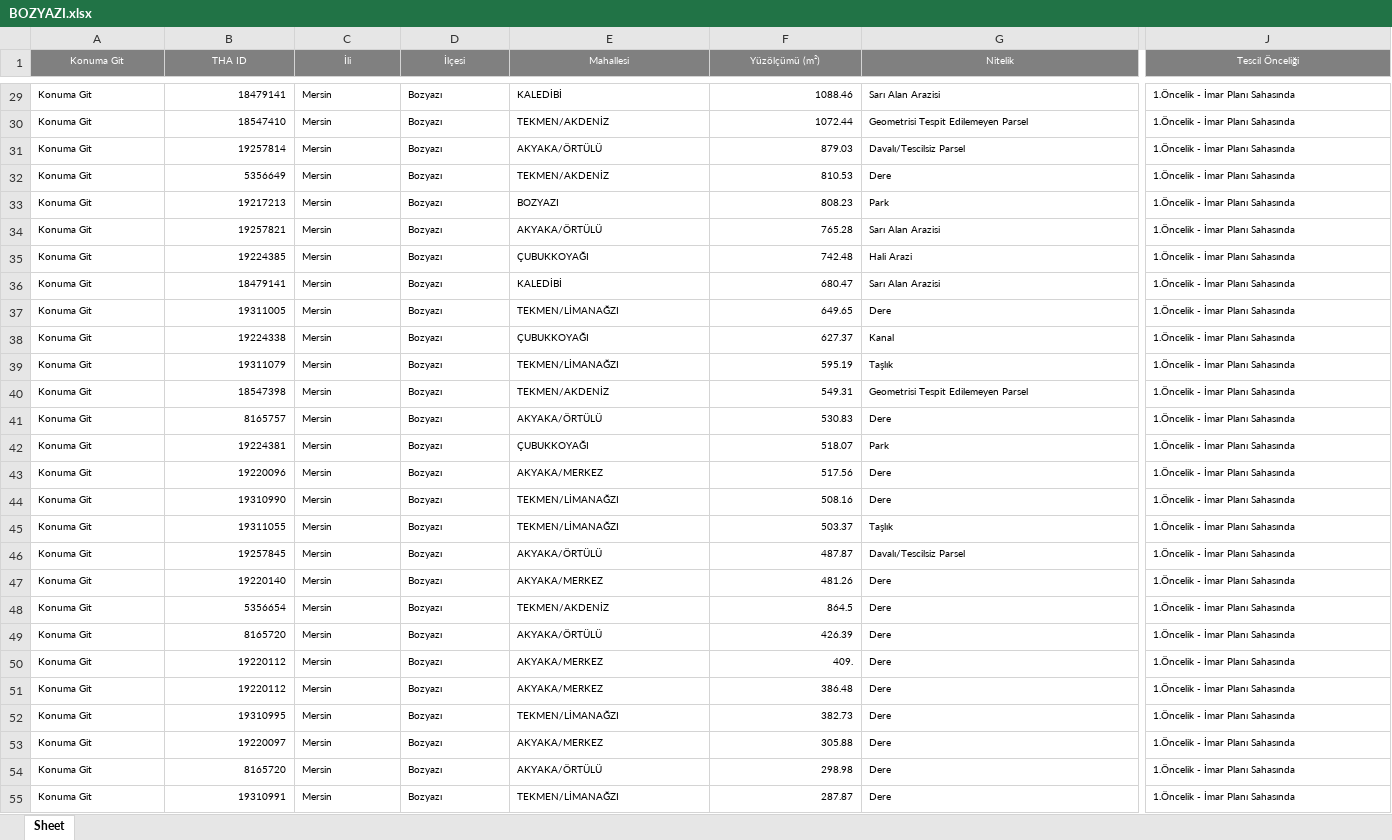
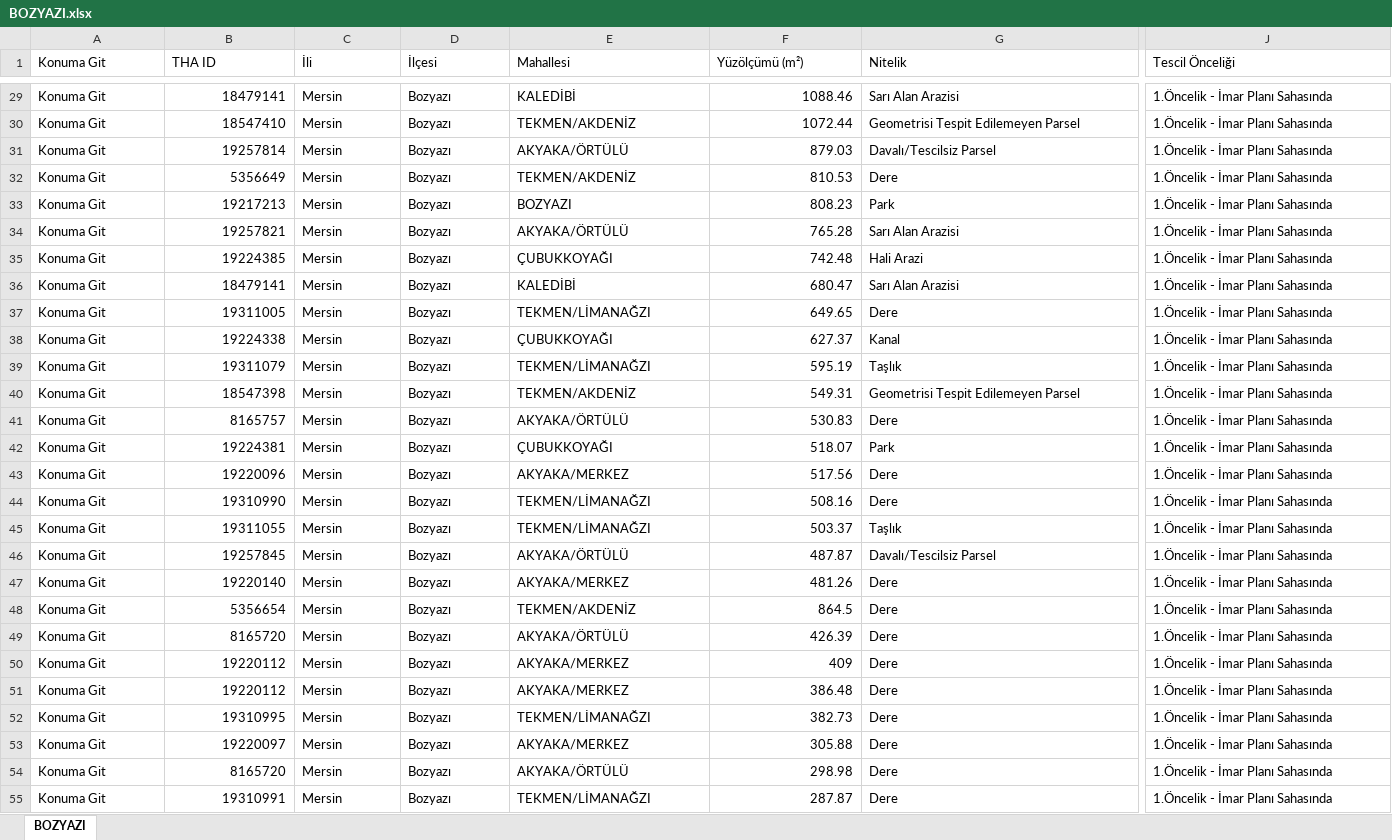
Before and after one commit to gokhangeo/thatakip, an Excel workbook: BOZYAZI.xlsx, sheet BOZYAZI, drawn as a sheet; only a part is shown, gaps mark what is left out; values as stored, in another font and other column widths than the file's, no borders; the diff covers the shown part only; the diff names each change by its address in the sheet, - before the commit and + after, or states it on an @@ line.

Commit message:
THA Update: BOZYAZI

```diff
--- a/BOZYAZI.xlsx (sheet BOZYAZI)
+++ b/BOZYAZI.xlsx (sheet BOZYAZI)
-sheet tab: Sheet
+sheet tab: BOZYAZI
@@ A1:J1 text size: larger, fill: #808080 → none, text colour: #FFFFFF → black, alignment: center → left @@
@@ A29:G55 text size: larger @@
@@ J29:J55 text size: larger @@
-F50 (Yüzölçümü (m²)): 409.
+F50 (Yüzölçümü (m²)): 409
```
Also changed, not shown: 4 edited cells and cell formats elsewhere in this sheet.
